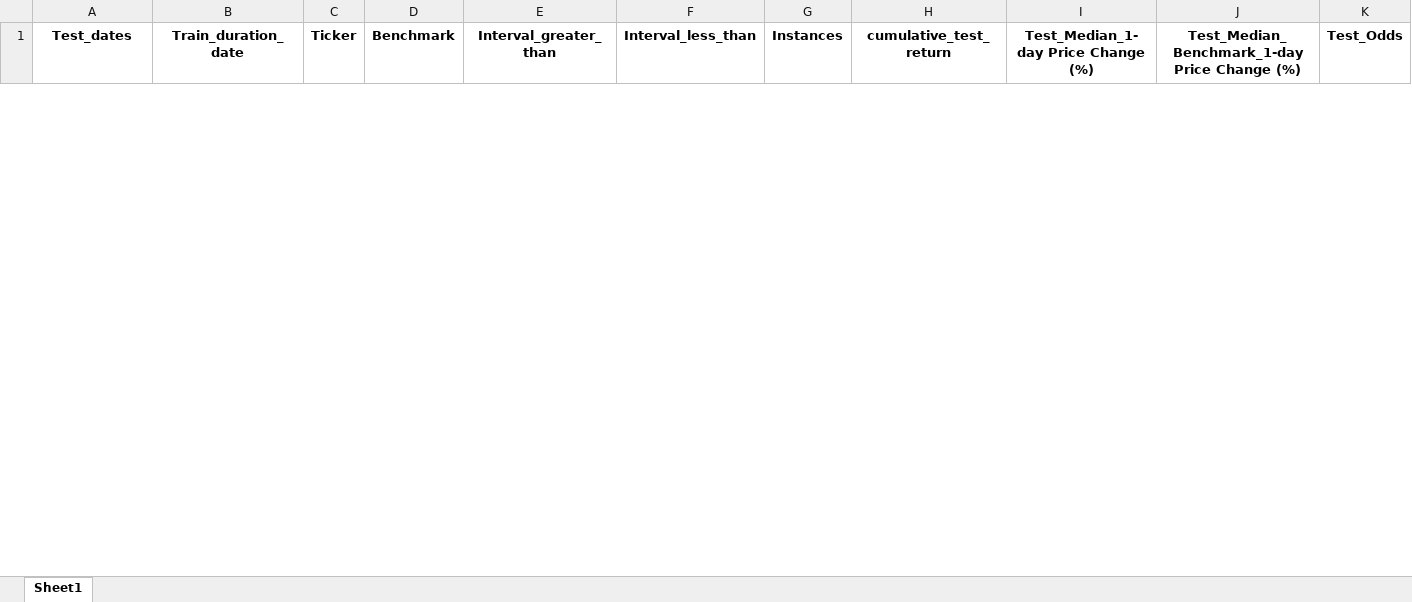
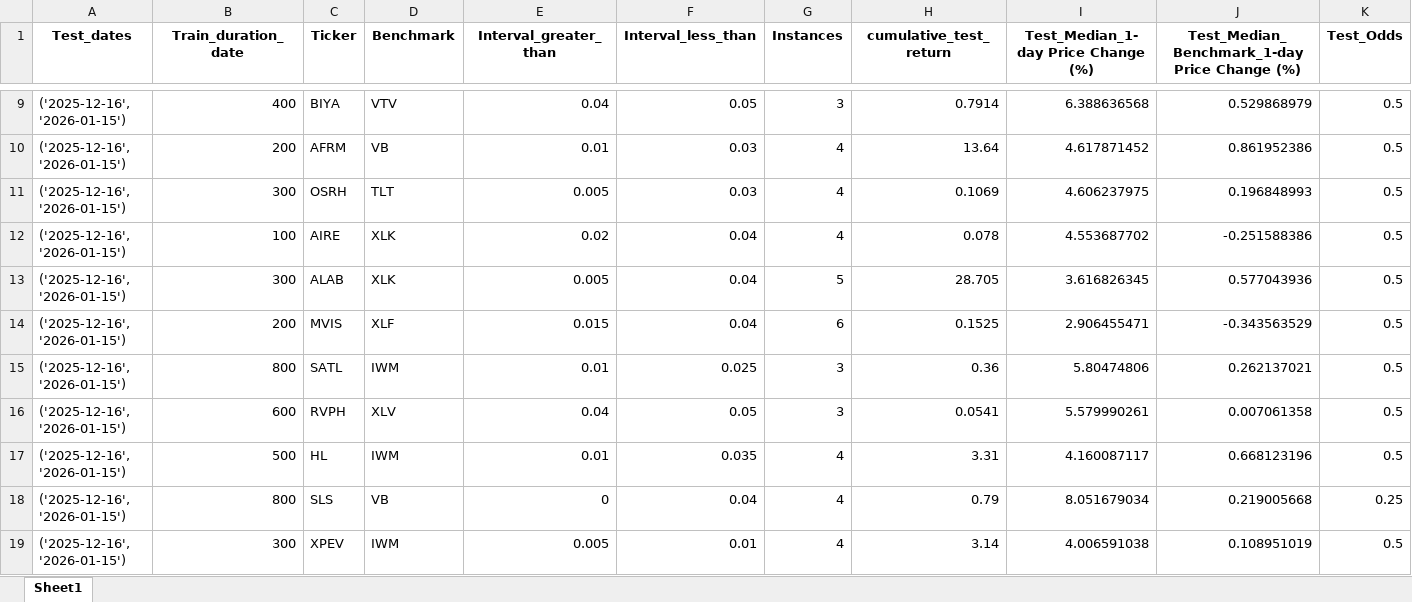
Before and after one commit to chrismaurice0/Low_Vol, an Excel workbook: Top30Instances_01-16-2026.xlsx, sheet Sheet1, drawn as a sheet; only a part is shown, gaps mark what is left out; values as stored, in another font and other column widths than the file's, no borders; rows hold the shown columns only; the diff covers the shown part only; the diff names each change by its address in the sheet, - before the commit and + after, or states it on an @@ line.

```diff
--- a/Top30Instances_01-16-2026.xlsx (sheet Sheet1)
+++ b/Top30Instances_01-16-2026.xlsx (sheet Sheet1)
+row 9: ('2025-12-16', '2026-01-15') | 400 | BIYA | VTV | 0.04 | 0.05 | 3 | 0.7914 | 6.388636568 | 0.529868979 | 0.5
+row 10: ('2025-12-16', '2026-01-15') | 200 | AFRM | VB | 0.01 | 0.03 | 4 | 13.64 | 4.617871452 | 0.861952386 | 0.5
+row 11: ('2025-12-16', '2026-01-15') | 300 | OSRH | TLT | 0.005 | 0.03 | 4 | 0.1069 | 4.606237975 | 0.196848993 | 0.5
+row 12: ('2025-12-16', '2026-01-15') | 100 | AIRE | XLK | 0.02 | 0.04 | 4 | 0.078 | 4.553687702 | -0.251588386 | 0.5
+row 13: ('2025-12-16', '2026-01-15') | 300 | ALAB | XLK | 0.005 | 0.04 | 5 | 28.705 | 3.616826345 | 0.577043936 | 0.5
+row 14: ('2025-12-16', '2026-01-15') | 200 | MVIS | XLF | 0.015 | 0.04 | 6 | 0.1525 | 2.906455471 | -0.343563529 | 0.5
+row 15: ('2025-12-16', '2026-01-15') | 800 | SATL | IWM | 0.01 | 0.025 | 3 | 0.36 | 5.80474806 | 0.262137021 | 0.5
+row 16: ('2025-12-16', '2026-01-15') | 600 | RVPH | XLV | 0.04 | 0.05 | 3 | 0.0541 | 5.579990261 | 0.007061358 | 0.5
+row 17: ('2025-12-16', '2026-01-15') | 500 | HL | IWM | 0.01 | 0.035 | 4 | 3.31 | 4.160087117 | 0.668123196 | 0.5
+row 18: ('2025-12-16', '2026-01-15') | 800 | SLS | VB | 0 | 0.04 | 4 | 0.79 | 8.051679034 | 0.219005668 | 0.25
+row 19: ('2025-12-16', '2026-01-15') | 300 | XPEV | IWM | 0.005 | 0.01 | 4 | 3.14 | 4.006591038 | 0.108951019 | 0.5
```
Also changed, not shown: 19 added rows and 3 removed rows elsewhere in this sheet, Test_Results_01-16-2026.xlsx, 1 other file.
